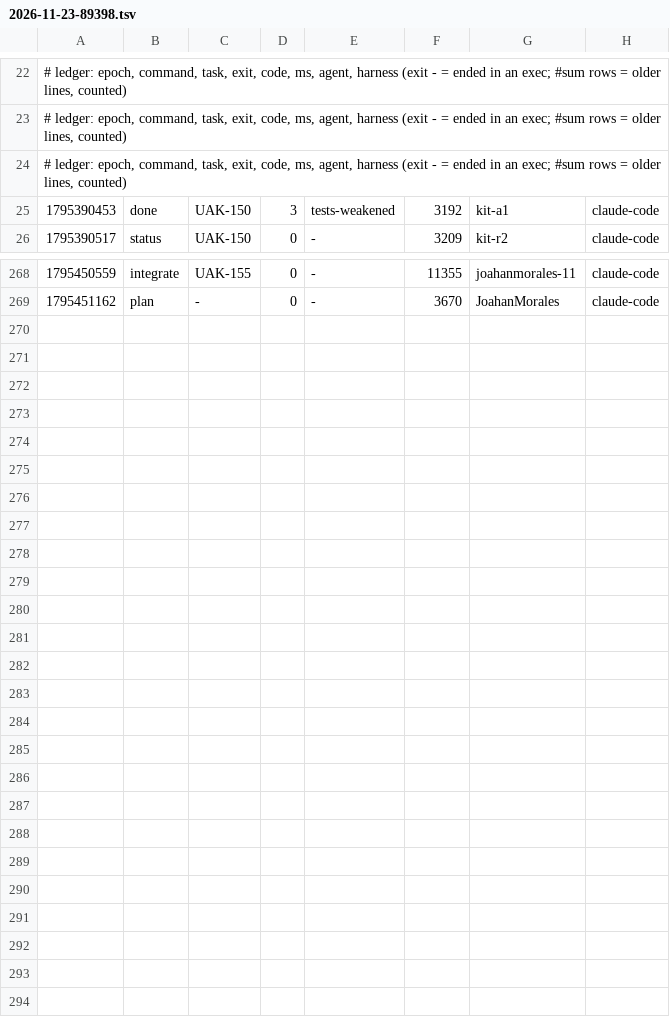
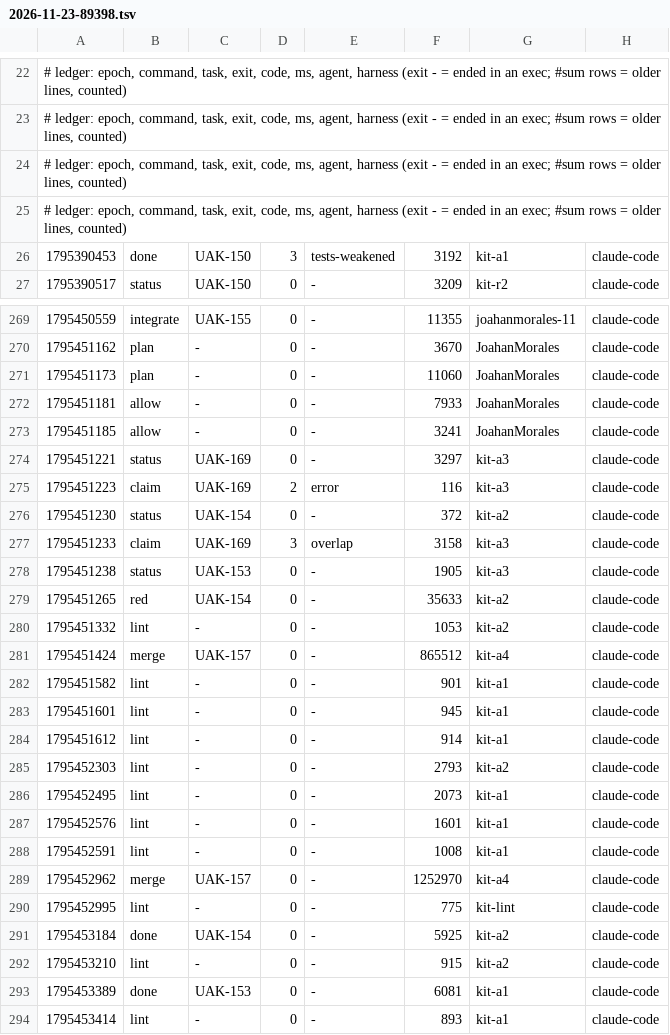
Before and after one commit to JoahanMorales/upiixia-agentic-kit, a TSV file: metrics/2026-11-23-89398.tsv, drawn as a sheet; only a part is shown, gaps mark what is left out.

Commit message:
uak: blackbox +5, metrics +24

```diff
--- a/metrics/2026-11-23-89398.tsv
+++ b/metrics/2026-11-23-89398.tsv
@@ -24,2 +24,3 @@
 # ledger: epoch, command, task, exit, code, ms, agent, harness (exit - = ended in an exec; #sum rows = older lines, counted)
+# ledger: epoch, command, task, exit, code, ms, agent, harness (exit - = ended in an exec; #sum rows = older lines, counted)
 1795390453	done	UAK-150	3	tests-weakened	3192	kit-a1	claude-code
@@ -269 +270,25 @@
 1795451162	plan	-	0	-	3670	JoahanMorales	claude-code
+1795451173	plan	-	0	-	11060	JoahanMorales	claude-code
+1795451181	allow	-	0	-	7933	JoahanMorales	claude-code
+1795451185	allow	-	0	-	3241	JoahanMorales	claude-code
+1795451221	status	UAK-169	0	-	3297	kit-a3	claude-code
+1795451223	claim	UAK-169	2	error	116	kit-a3	claude-code
+1795451230	status	UAK-154	0	-	372	kit-a2	claude-code
+1795451233	claim	UAK-169	3	overlap	3158	kit-a3	claude-code
+1795451238	status	UAK-153	0	-	1905	kit-a3	claude-code
+1795451265	red	UAK-154	0	-	35633	kit-a2	claude-code
+1795451332	lint	-	0	-	1053	kit-a2	claude-code
+1795451424	merge	UAK-157	0	-	865512	kit-a4	claude-code
+1795451582	lint	-	0	-	901	kit-a1	claude-code
+1795451601	lint	-	0	-	945	kit-a1	claude-code
+1795451612	lint	-	0	-	914	kit-a1	claude-code
+1795452303	lint	-	0	-	2793	kit-a2	claude-code
+1795452495	lint	-	0	-	2073	kit-a1	claude-code
+1795452576	lint	-	0	-	1601	kit-a1	claude-code
+1795452591	lint	-	0	-	1008	kit-a1	claude-code
+1795452962	merge	UAK-157	0	-	1252970	kit-a4	claude-code
+1795452995	lint	-	0	-	775	kit-lint	claude-code
+1795453184	done	UAK-154	0	-	5925	kit-a2	claude-code
+1795453210	lint	-	0	-	915	kit-a2	claude-code
+1795453389	done	UAK-153	0	-	6081	kit-a1	claude-code
+1795453414	lint	-	0	-	893	kit-a1	claude-code
```
Also changed, not shown: 1 other file.
